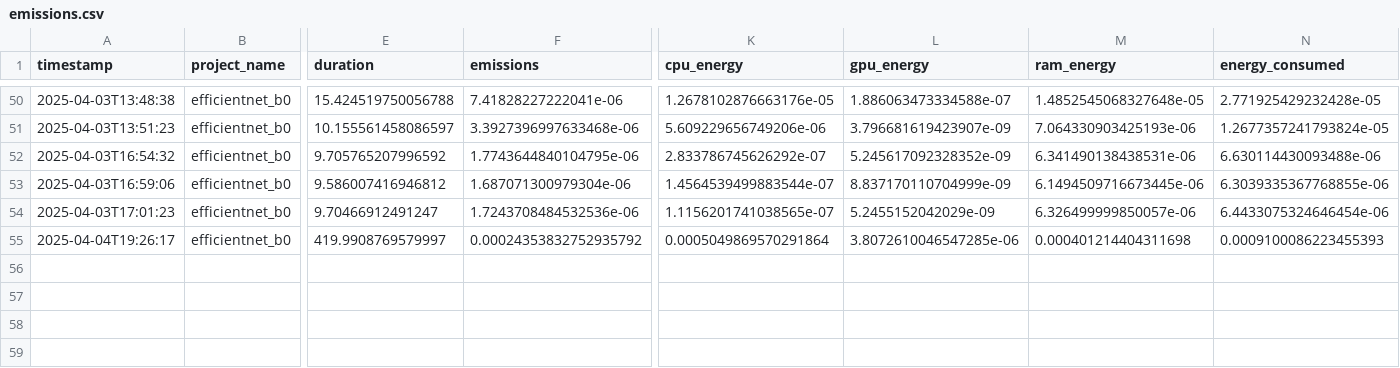
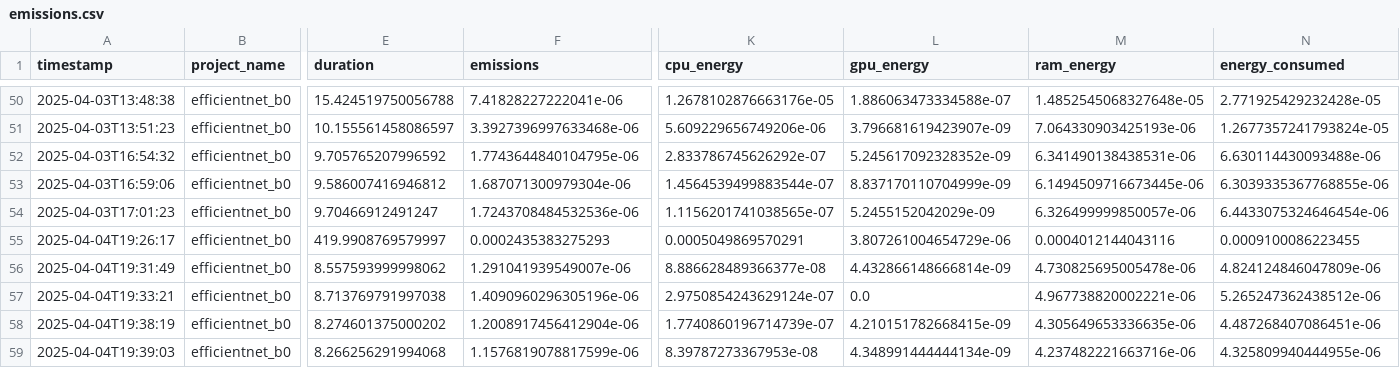
Before and after one commit to sgrad20Delft/inference, a CSV file: vision/metrics/logs/efficientnet_b0/codecarbon/emissions.csv, drawn as a sheet; only a part is shown, gaps mark what is left out; rows hold the shown columns only; the diff names each change by its address in the sheet, - before the commit and + after, or states it on an @@ line.

```diff
--- a/vision/metrics/logs/efficientnet_b0/codecarbon/emissions.csv
+++ b/vision/metrics/logs/efficientnet_b0/codecarbon/emissions.csv
-F55 (emissions): 0.00024353832752935792
+F55 (emissions): 0.0002435383275293
-K55 (cpu_energy): 0.0005049869570291864
+K55 (cpu_energy): 0.0005049869570291
-L55 (gpu_energy): 3.8072610046547285e-06
+L55 (gpu_energy): 3.807261004654729e-06
-M55 (ram_energy): 0.000401214404311698
+M55 (ram_energy): 0.0004012144043116
-N55 (energy_consumed): 0.0009100086223455393
+N55 (energy_consumed): 0.0009100086223455
+row 56: 2025-04-04T19:31:49 | efficientnet_b0 | 8.557593999998062 | 1.291041939549007e-06 | 8.886628489366377e-08 | 4.432866148666814e-09 | 4.730825695005478e-06 | 4.824124846047809e-06
+row 57: 2025-04-04T19:33:21 | efficientnet_b0 | 8.713769791997038 | 1.4090960296305196e-06 | 2.9750854243629124e-07 | 0.0 | 4.967738820002221e-06 | 5.265247362438512e-06
+row 58: 2025-04-04T19:38:19 | efficientnet_b0 | 8.274601375000202 | 1.2008917456412904e-06 | 1.7740860196714739e-07 | 4.210151782668415e-09 | 4.305649653336635e-06 | 4.487268407086451e-06
+row 59: 2025-04-04T19:39:03 | efficientnet_b0 | 8.266256291994068 | 1.1576819078817599e-06 | 8.39787273367953e-08 | 4.348991444444134e-09 | 4.237482221663716e-06 | 4.325809940444955e-06
```
Also changed, not shown: vision/metrics/logs/efficientnet_b0/energibridge.csv, 9 other files.
